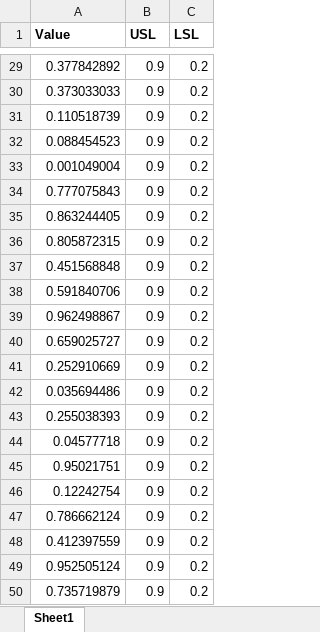
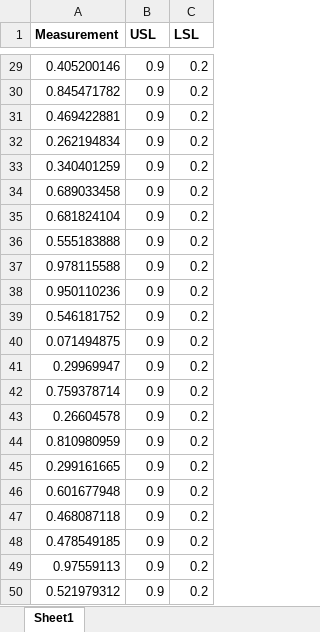
Before and after one commit to nikhilschavan/Process_capability_app, an Excel workbook: backend/uploads/Book1.xlsx, sheet Sheet1, drawn as a sheet; only a part is shown, gaps mark what is left out; values as stored, in another font and other column widths than the file's, no borders; table styles not drawn; the diff covers the shown part only; the diff names each change by its address in the sheet, - before the commit and + after, or states it on an @@ line.

```diff
--- a/backend/uploads/Book1.xlsx (sheet Sheet1)
+++ b/backend/uploads/Book1.xlsx (sheet Sheet1)
-A1: Value
+A1: Measurement
-A29 (Measurement): 0.377842892
+A29 (Measurement): 0.405200146
-A30 (Measurement): 0.373033033
+A30 (Measurement): 0.845471782
-A31 (Measurement): 0.110518739
+A31 (Measurement): 0.469422881
-A32 (Measurement): 0.088454523
+A32 (Measurement): 0.262194834
-A33 (Measurement): 0.001049004
+A33 (Measurement): 0.340401259
-A34 (Measurement): 0.777075843
+A34 (Measurement): 0.689033458
-A35 (Measurement): 0.863244405
+A35 (Measurement): 0.681824104
-A36 (Measurement): 0.805872315
+A36 (Measurement): 0.555183888
-A37 (Measurement): 0.451568848
+A37 (Measurement): 0.978115588
-A38 (Measurement): 0.591840706
+A38 (Measurement): 0.950110236
-A39 (Measurement): 0.962498867
+A39 (Measurement): 0.546181752
-A40 (Measurement): 0.659025727
+A40 (Measurement): 0.071494875
-A41 (Measurement): 0.252910669
+A41 (Measurement): 0.29969947
-A42 (Measurement): 0.035694486
+A42 (Measurement): 0.759378714
-A43 (Measurement): 0.255038393
+A43 (Measurement): 0.26604578
-A44 (Measurement): 0.04577718
+A44 (Measurement): 0.810980959
-A45 (Measurement): 0.95021751
+A45 (Measurement): 0.299161665
-A46 (Measurement): 0.12242754
+A46 (Measurement): 0.601677948
-A47 (Measurement): 0.786662124
+A47 (Measurement): 0.468087118
-A48 (Measurement): 0.412397559
+A48 (Measurement): 0.478549185
-A49 (Measurement): 0.952505124
+A49 (Measurement): 0.97559113
-A50 (Measurement): 0.735719879
+A50 (Measurement): 0.521979312
```
Also changed, not shown: 27 edited cells elsewhere in this sheet, 2 other files.
